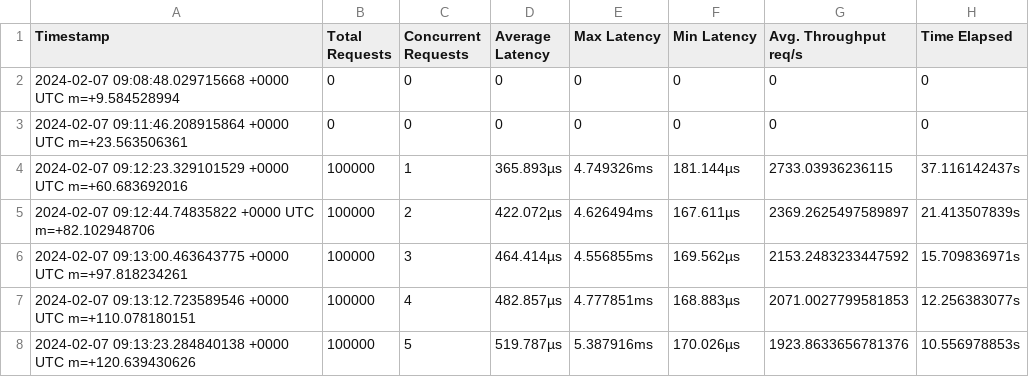
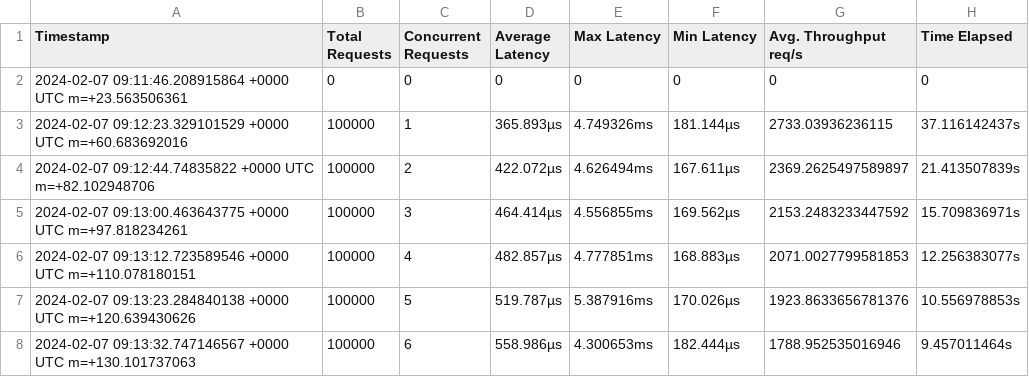
Before and after one commit to louisloechel/CloudServiceBenchmarking, a CSV file: results/results_011_3.csv, drawn as a sheet; only a part is shown; the shorter side is filled out with more unchanged rows.

```diff
--- a/results/results_011_3.csv
+++ b/results/results_011_3.csv
@@ -1,3 +1,2 @@
 Timestamp,Total Requests,Concurrent Requests,Average Latency,Max Latency,Min Latency,Avg. Throughput req/s,Time Elapsed
-2024-02-07 09:08:48.029715668 +0000 UTC m=+9.584528994,0,0,0,0,0,0,0
 2024-02-07 09:11:46.208915864 +0000 UTC m=+23.563506361,0,0,0,0,0,0,0
```
Also changed, not shown: results/results_010_3.csv, 1 other file.
